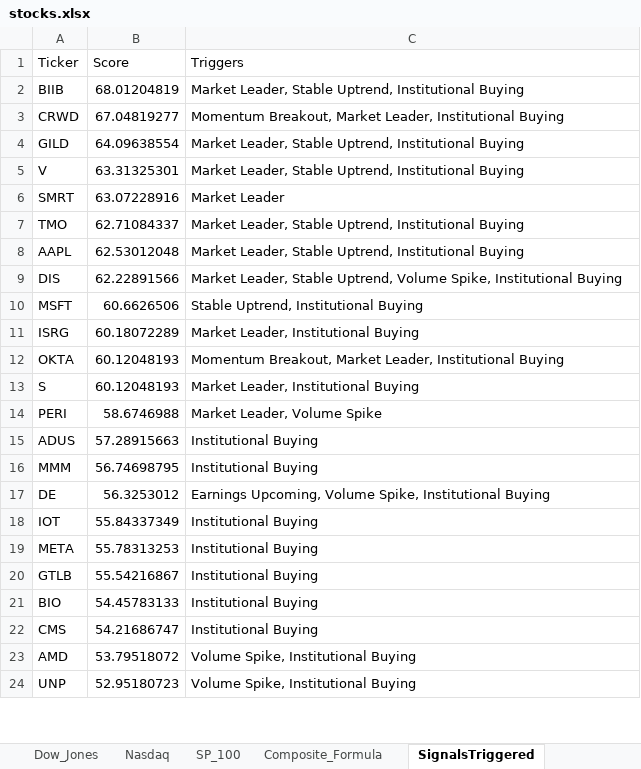
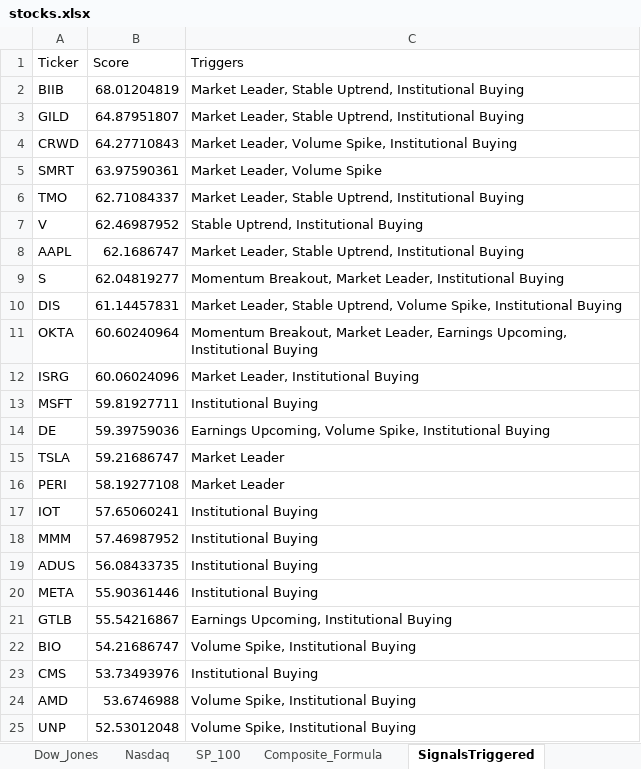
Before and after one commit to srijaipur/stocks-analytics-engine, an Excel workbook: stocks.xlsx, sheet SignalsTriggered, drawn as a sheet; only a part is shown; values as stored, in another font and other column widths than the file's, no borders; removed rows and columns are numbered as before the commit, all else as after; the diff covers the shown part only; the diff names each change by its address in the sheet, - before the commit and + after, or states it on an @@ line.

```diff
--- a/stocks.xlsx (sheet SignalsTriggered)
+++ b/stocks.xlsx (sheet SignalsTriggered)
-row 3: CRWD | 67.04819277 | Momentum Breakout, Market Leader, Institutional Buying
-B3 (Score): 64.09638554
+B3 (Score): 64.87951807
-row 5: V | 63.31325301 | Market Leader, Stable Uptrend, Institutional Buying
+row 4: CRWD | 64.27710843 | Market Leader, Volume Spike, Institutional Buying
-B5 (Score): 63.07228916
+B5 (Score): 63.97590361
-C5 (Triggers): Market Leader
+C5 (Triggers): Market Leader, Volume Spike
+row 7: V | 62.46987952 | Stable Uptrend, Institutional Buying
-B8 (Score): 62.53012048
+B8 (Score): 62.1686747
+row 9: S | 62.04819277 | Momentum Breakout, Market Leader, Institutional Buying
-B10 (Score): 62.22891566
+B10 (Score): 61.14457831
-row 10: MSFT | 60.6626506 | Stable Uptrend, Institutional Buying
+row 11: OKTA | 60.60240964 | Momentum Breakout, Market Leader, Earnings Upcoming, Institutional Buying
-B12 (Score): 60.18072289
+B12 (Score): 60.06024096
-row 12: OKTA | 60.12048193 | Momentum Breakout, Market Leader, Institutional Buying
-row 13: S | 60.12048193 | Market Leader, Institutional Buying
-row 14: PERI | 58.6746988 | Market Leader, Volume Spike
-row 15: ADUS | 57.28915663 | Institutional Buying
-row 16: MMM | 56.74698795 | Institutional Buying
+row 13: MSFT | 59.81927711 | Institutional Buying
-B14 (Score): 56.3253012
+B14 (Score): 59.39759036
+row 15: TSLA | 59.21686747 | Market Leader
+row 16: PERI | 58.19277108 | Market Leader
-B17 (Score): 55.84337349
+B17 (Score): 57.65060241
+row 18: MMM | 57.46987952 | Institutional Buying
+row 19: ADUS | 56.08433735 | Institutional Buying
-B20 (Score): 55.78313253
+B20 (Score): 55.90361446
-C21 (Triggers): Institutional Buying
+C21 (Triggers): Earnings Upcoming, Institutional Buying
-B22 (Score): 54.45783133
+B22 (Score): 54.21686747
-C22 (Triggers): Institutional Buying
+C22 (Triggers): Volume Spike, Institutional Buying
-B23 (Score): 54.21686747
+B23 (Score): 53.73493976
-B24 (Score): 53.79518072
+B24 (Score): 53.6746988
-B25 (Score): 52.95180723
+B25 (Score): 52.53012048
```
Also changed, not shown: 10 added rows, 11 removed rows and 16 edited cells elsewhere in this sheet, sheet ScoresCurrent, sheet ScoresPreviousDay, 4 other files.
